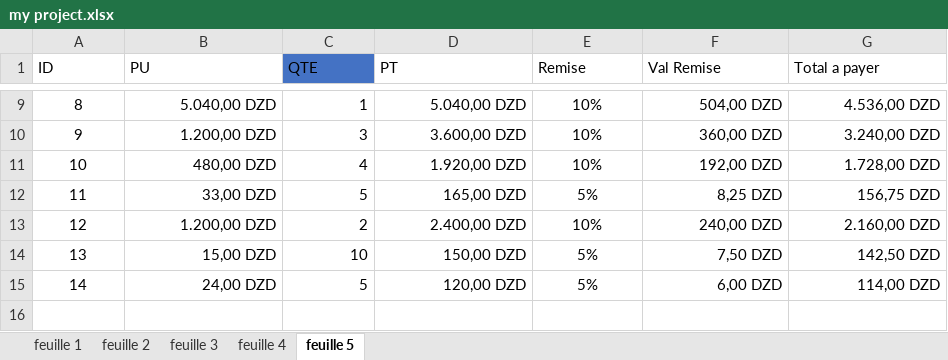
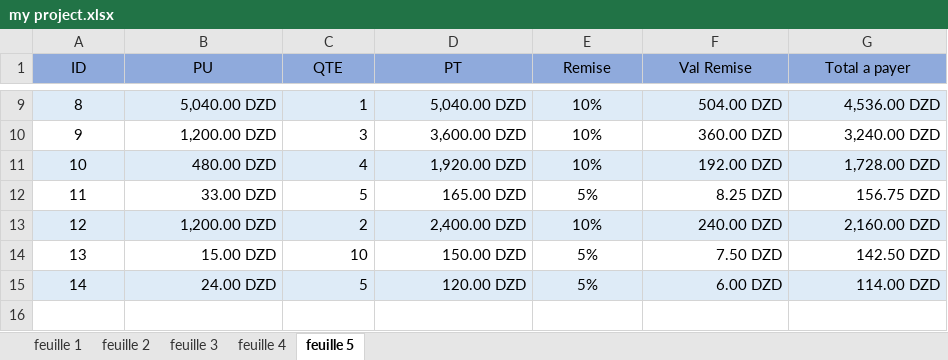
Before and after one commit to yasmine2512/final-project, an Excel workbook: my project.xlsx, sheet feuille 5, drawn as a sheet; only a part is shown, gaps mark what is left out; values as stored, in another font and other column widths than the file's, no borders; table styles not drawn; the diff covers the shown part only; the diff names each change by its address in the sheet, - before the commit and + after, or states it on an @@ line.

```diff
--- a/my project.xlsx (sheet feuille 5)
+++ b/my project.xlsx (sheet feuille 5)
-A1:B1 fill: none
+A1:B1 fill: #8FAADC
-A1:G1 alignment: left
+A1:G1 alignment: center
-C1 fill: #4472C4
+C1 fill: #8FAADC
-D1:G1 fill: none
+D1:G1 fill: #8FAADC
-A9:G9 fill: none
+A9:G9 fill: #DEEBF7
-B9 (PU): 5.040,00 DZD
+B9 (PU): 5,040.00 DZD
-D9 (PT): 5.040,00 DZD
+D9 (PT): 5,040.00 DZD
-F9 (Val Remise): 504,00 DZD
+F9 (Val Remise): 504.00 DZD
-G9 (Total a payer): 4.536,00 DZD
+G9 (Total a payer): 4,536.00 DZD
-B10 (PU): 1.200,00 DZD
+B10 (PU): 1,200.00 DZD
-D10 (PT): 3.600,00 DZD
+D10 (PT): 3,600.00 DZD
-F10 (Val Remise): 360,00 DZD
+F10 (Val Remise): 360.00 DZD
-G10 (Total a payer): 3.240,00 DZD
+G10 (Total a payer): 3,240.00 DZD
-A11:G11 fill: none
+A11:G11 fill: #DEEBF7
-B11 (PU): 480,00 DZD
+B11 (PU): 480.00 DZD
-D11 (PT): 1.920,00 DZD
+D11 (PT): 1,920.00 DZD
-F11 (Val Remise): 192,00 DZD
+F11 (Val Remise): 192.00 DZD
-G11 (Total a payer): 1.728,00 DZD
+G11 (Total a payer): 1,728.00 DZD
-B12 (PU): 33,00 DZD
+B12 (PU): 33.00 DZD
-D12 (PT): 165,00 DZD
+D12 (PT): 165.00 DZD
-F12 (Val Remise): 8,25 DZD
+F12 (Val Remise): 8.25 DZD
-G12 (Total a payer): 156,75 DZD
+G12 (Total a payer): 156.75 DZD
-A13:G13 fill: none
+A13:G13 fill: #DEEBF7
-B13 (PU): 1.200,00 DZD
+B13 (PU): 1,200.00 DZD
-D13 (PT): 2.400,00 DZD
+D13 (PT): 2,400.00 DZD
-F13 (Val Remise): 240,00 DZD
+F13 (Val Remise): 240.00 DZD
-G13 (Total a payer): 2.160,00 DZD
+G13 (Total a payer): 2,160.00 DZD
-B14 (PU): 15,00 DZD
+B14 (PU): 15.00 DZD
-D14 (PT): 150,00 DZD
+D14 (PT): 150.00 DZD
-F14 (Val Remise): 7,50 DZD
+F14 (Val Remise): 7.50 DZD
-G14 (Total a payer): 142,50 DZD
+G14 (Total a payer): 142.50 DZD
-A15:G15 fill: none
+A15:G15 fill: #DEEBF7
-B15 (PU): 24,00 DZD
+B15 (PU): 24.00 DZD
-D15 (PT): 120,00 DZD
+D15 (PT): 120.00 DZD
-F15 (Val Remise): 6,00 DZD
+F15 (Val Remise): 6.00 DZD
-G15 (Total a payer): 114,00 DZD
+G15 (Total a payer): 114.00 DZD
```
Also changed, not shown: 4 added rows, 4 removed rows, 26 edited cells and cell formats elsewhere in this sheet, formulas that keep their value.
